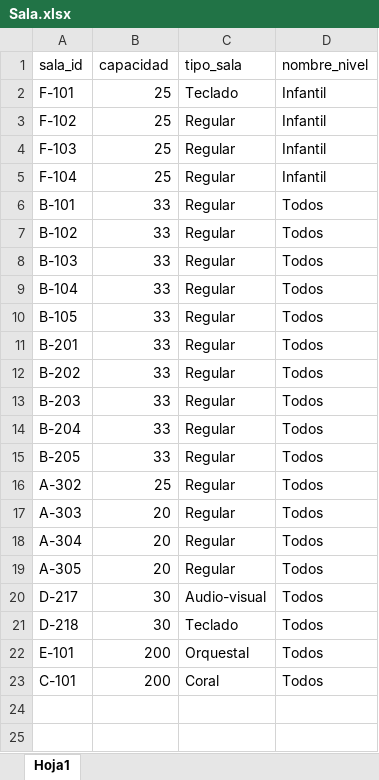
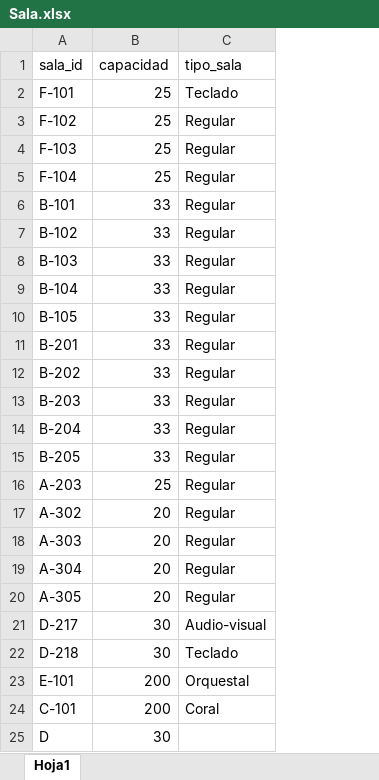
Before and after one commit to AndrewHerrada/Timetabling, an Excel workbook: db/Sala.xlsx, sheet Hoja1, drawn as a sheet; values as stored, in another font and other column widths than the file's, no borders; removed rows and columns are numbered as before the commit, all else as after; the diff names each change by its address in the sheet, - before the commit and + after, or states it on an @@ line.

```diff
--- a/db/Sala.xlsx (sheet Hoja1)
+++ b/db/Sala.xlsx (sheet Hoja1)
-column D (nombre_nivel), rows 2-23: Infantil | Infantil | Infantil | Infantil | Todos | Todos | Todos | Todos | Todos | Todos | Todos | Todos | Todos | Todos | Todos | Todos | Todos | Todos | Todos | Todos | Todos | Todos
+row 16: A-203 | 25 | Regular
-B17 (capacidad): 25
+B17 (capacidad): 20
+row 25: D | 30
```
Also changed, not shown: db/tablas_procesadas/Detalle_materia.xlsx, db/tablas_procesadas/Materia.xlsx.
